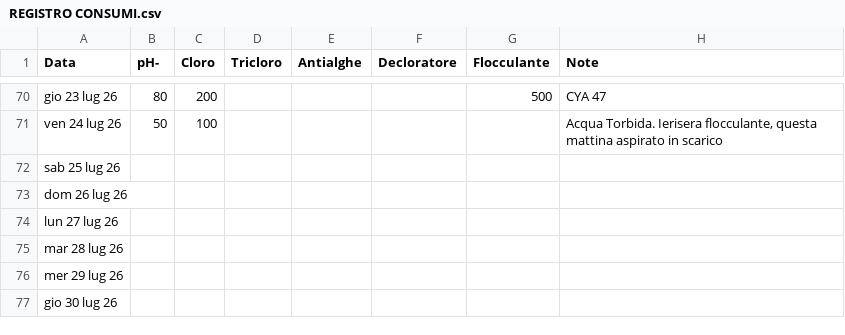
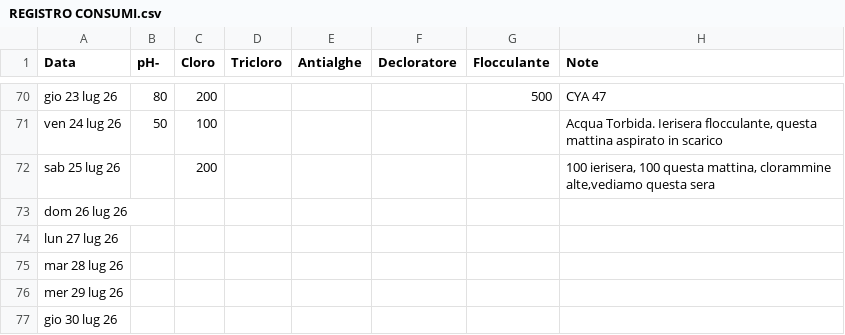
Before and after one commit to paolodelbalio/registrileanfore, a CSV file: REGISTRO CONSUMI.csv, drawn as a sheet; only a part is shown, gaps mark what is left out.

Commit message:
Aggiornamento automatico: REGISTRO CONSUMI.csv

```diff
--- a/REGISTRO CONSUMI.csv
+++ b/REGISTRO CONSUMI.csv
@@ -71,3 +71,3 @@ gio 23 lug 26,80,200,,,,500,CYA 47
 ven 24 lug 26,50,100,,,,,"Acqua Torbida. Ierisera flocculante, questa mattina aspirato in scarico"
-sab 25 lug 26,,,,,,,
+sab 25 lug 26,,200,,,,,"100 ierisera, 100 questa mattina, clorammine alte,vediamo questa sera"
 dom 26 lug 26,,,,,,,
```
